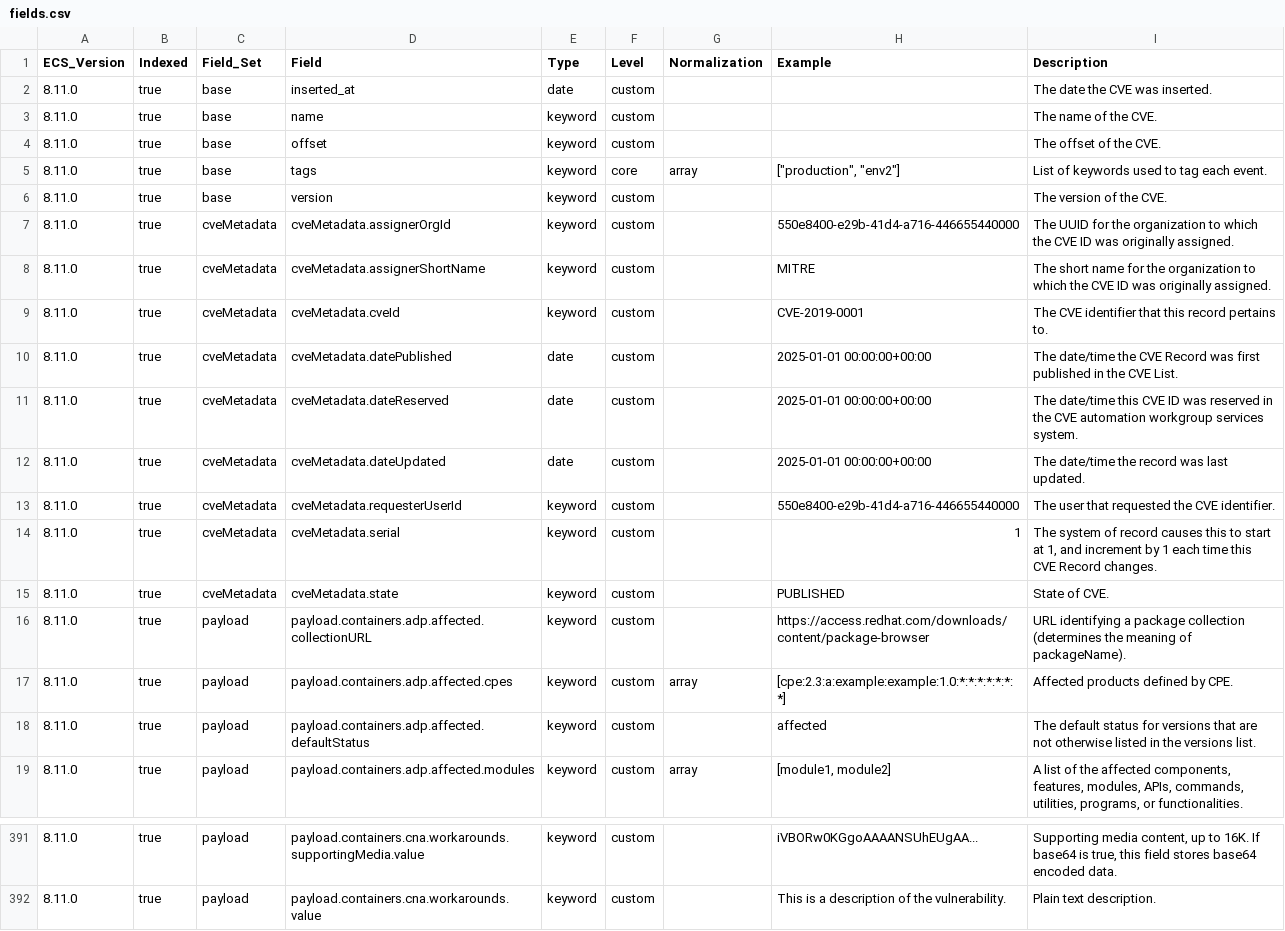
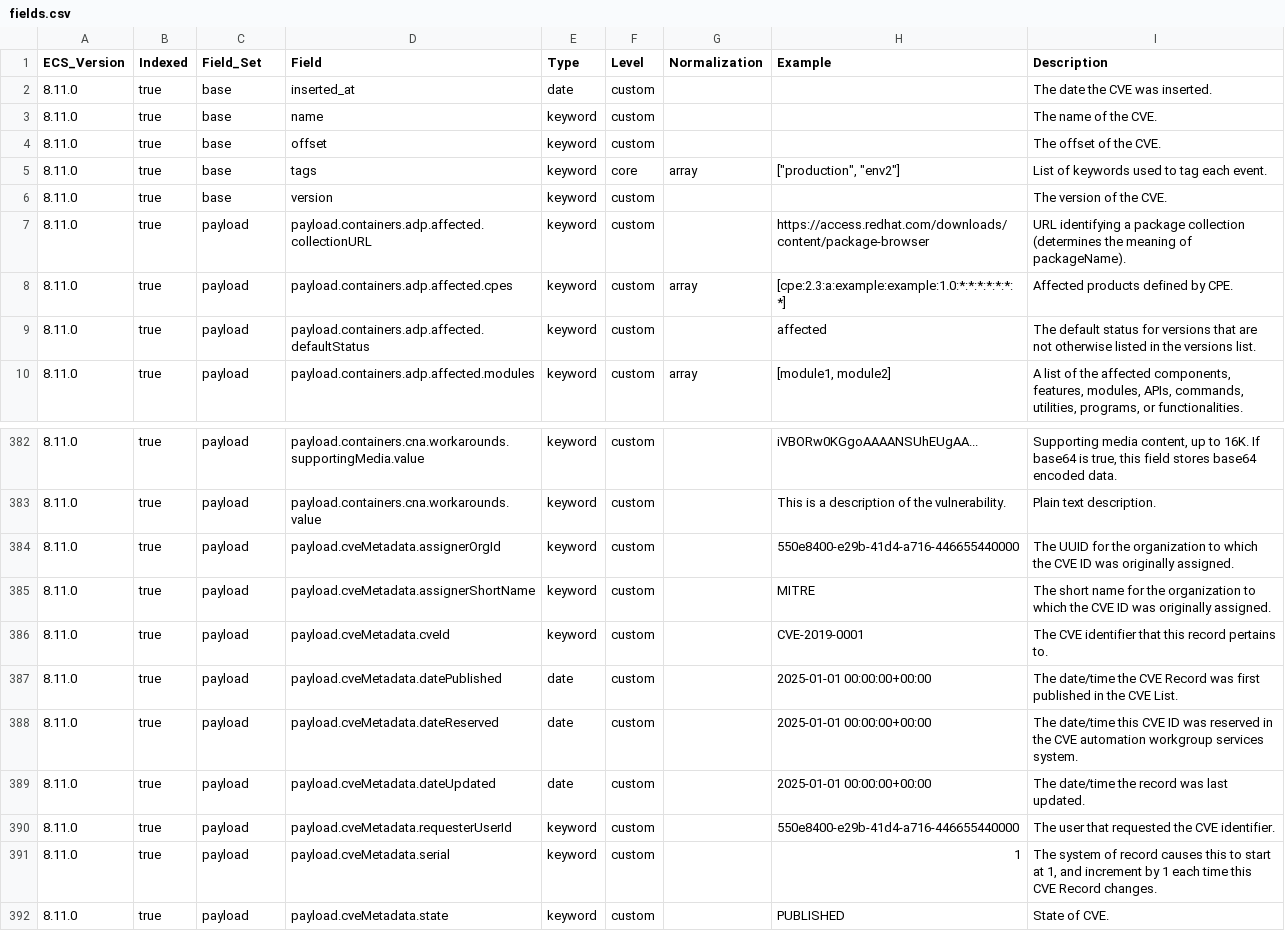
Before and after one commit to wazuh/wazuh-indexer-plugins, a CSV file: ecs/cve/docs/fields.csv, drawn as a sheet; only a part is shown, gaps mark what is left out.

```diff
--- a/ecs/cve/docs/fields.csv
+++ b/ecs/cve/docs/fields.csv
@@ -6,11 +6,2 @@ ECS_Version,Indexed,Field_Set,Field,Type,Level,Normalization,Example,Description
 8.11.0,true,base,version,keyword,custom,,,The version of the CVE.
-8.11.0,true,cveMetadata,cveMetadata.assignerOrgId,keyword,custom,,550e8400-e29b-41d4-a716-446655440000,The UUID for the organization to which the CVE ID was originally assigned.
-8.11.0,true,cveMetadata,cveMetadata.assignerShortName,keyword,custom,,MITRE,The short name for the organization to which the CVE ID was originally assigned.
-8.11.0,true,cveMetadata,cveMetadata.cveId,keyword,custom,,CVE-2019-0001,The CVE identifier that this record pertains to.
-8.11.0,true,cveMetadata,cveMetadata.datePublished,date,custom,,2025-01-01 00:00:00+00:00,The date/time the CVE Record was first published in the CVE List.
-8.11.0,true,cveMetadata,cveMetadata.dateReserved,date,custom,,2025-01-01 00:00:00+00:00,The date/time this CVE ID was reserved in the CVE automation workgroup services system.
-8.11.0,true,cveMetadata,cveMetadata.dateUpdated,date,custom,,2025-01-01 00:00:00+00:00,The date/time the record was last updated.
-8.11.0,true,cveMetadata,cveMetadata.requesterUserId,keyword,custom,,550e8400-e29b-41d4-a716-446655440000,The user that requested the CVE identifier.
-8.11.0,true,cveMetadata,cveMetadata.serial,keyword,custom,,1,"The system of record causes this to start at 1, and increment by 1 each time this CVE Record changes."
-8.11.0,true,cveMetadata,cveMetadata.state,keyword,custom,,PUBLISHED,State of CVE.
 8.11.0,true,payload,payload.containers.adp.affected.collectionURL,keyword,custom,,https://access.redhat.com/downloads/content/package-browser,URL identifying a package collection (determines the meaning of packageName).
@@ -392 +383,10 @@ ECS_Version,Indexed,Field_Set,Field,Type,Level,Normalization,Example,Description
 8.11.0,true,payload,payload.containers.cna.workarounds.value,keyword,custom,,This is a description of the vulnerability.,Plain text description.
+8.11.0,true,payload,payload.cveMetadata.assignerOrgId,keyword,custom,,550e8400-e29b-41d4-a716-446655440000,The UUID for the organization to which the CVE ID was originally assigned.
+8.11.0,true,payload,payload.cveMetadata.assignerShortName,keyword,custom,,MITRE,The short name for the organization to which the CVE ID was originally assigned.
+8.11.0,true,payload,payload.cveMetadata.cveId,keyword,custom,,CVE-2019-0001,The CVE identifier that this record pertains to.
+8.11.0,true,payload,payload.cveMetadata.datePublished,date,custom,,2025-01-01 00:00:00+00:00,The date/time the CVE Record was first published in the CVE List.
+8.11.0,true,payload,payload.cveMetadata.dateReserved,date,custom,,2025-01-01 00:00:00+00:00,The date/time this CVE ID was reserved in the CVE automation workgroup services system.
+8.11.0,true,payload,payload.cveMetadata.dateUpdated,date,custom,,2025-01-01 00:00:00+00:00,The date/time the record was last updated.
+8.11.0,true,payload,payload.cveMetadata.requesterUserId,keyword,custom,,550e8400-e29b-41d4-a716-446655440000,The user that requested the CVE identifier.
+8.11.0,true,payload,payload.cveMetadata.serial,keyword,custom,,1,"The system of record causes this to start at 1, and increment by 1 each time this CVE Record changes."
+8.11.0,true,payload,payload.cveMetadata.state,keyword,custom,,PUBLISHED,State of CVE.
```
Also changed, not shown: 1 other file.
